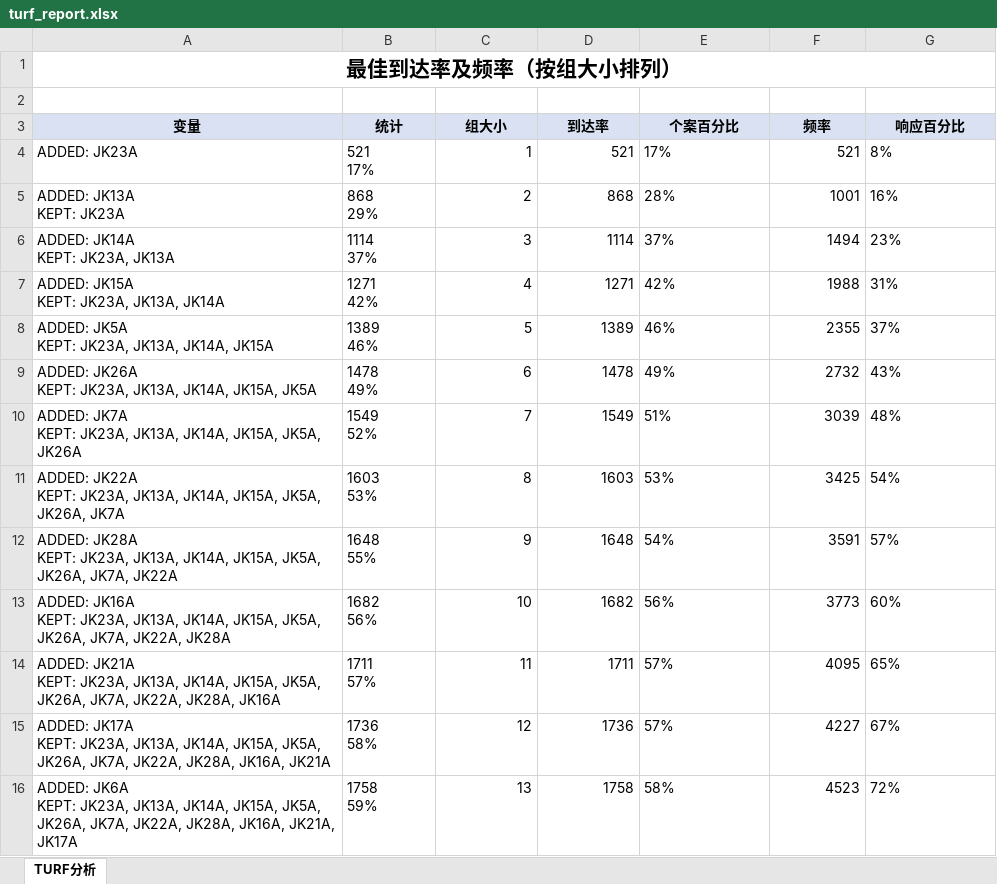
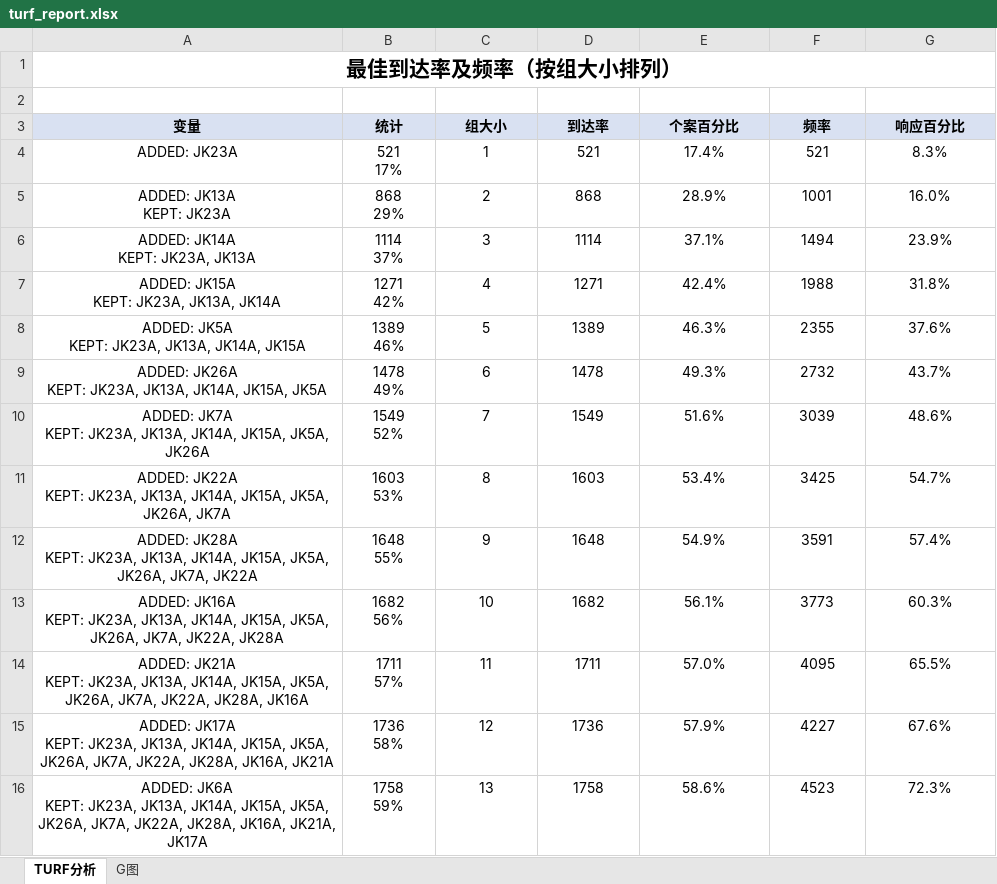
Before and after one commit to ChicaChan/PythonScript, an Excel workbook: Turf/turf_report.xlsx, sheet TURF分析, drawn as a sheet; only a part is shown; values as stored, in another font and other column widths than the file's, no borders; charts and pictures not drawn; the diff covers the shown part only; the diff names each change by its address in the sheet, - before the commit and + after, or states it on an @@ line.

```diff
--- a/Turf/turf_report.xlsx (sheet TURF分析)
+++ b/Turf/turf_report.xlsx (sheet TURF分析)
+sheet tab: G图
-A4:B16 alignment: left
+A4:B16 alignment: center
-C4:D16 alignment: right
+C4:D16 alignment: center
-E4 (个案百分比): 17%
+E4 (个案百分比): 17.4%
-E4:E16 alignment: left
+E4:E16 alignment: center
-F4:F16 alignment: right
+F4:F16 alignment: center
-G4 (响应百分比): 8%
+G4 (响应百分比): 8.3%
-G4:G16 alignment: left
+G4:G16 alignment: center
-E5 (个案百分比): 28%
+E5 (个案百分比): 28.9%
-G5 (响应百分比): 16%
+G5 (响应百分比): 16.0%
-E6 (个案百分比): 37%
+E6 (个案百分比): 37.1%
-G6 (响应百分比): 23%
+G6 (响应百分比): 23.9%
-E7 (个案百分比): 42%
+E7 (个案百分比): 42.4%
-G7 (响应百分比): 31%
+G7 (响应百分比): 31.8%
-E8 (个案百分比): 46%
+E8 (个案百分比): 46.3%
-G8 (响应百分比): 37%
+G8 (响应百分比): 37.6%
-E9 (个案百分比): 49%
+E9 (个案百分比): 49.3%
-G9 (响应百分比): 43%
+G9 (响应百分比): 43.7%
-E10 (个案百分比): 51%
+E10 (个案百分比): 51.6%
-G10 (响应百分比): 48%
+G10 (响应百分比): 48.6%
-E11 (个案百分比): 53%
+E11 (个案百分比): 53.4%
-G11 (响应百分比): 54%
+G11 (响应百分比): 54.7%
-E12 (个案百分比): 54%
+E12 (个案百分比): 54.9%
-G12 (响应百分比): 57%
+G12 (响应百分比): 57.4%
-E13 (个案百分比): 56%
+E13 (个案百分比): 56.1%
-G13 (响应百分比): 60%
+G13 (响应百分比): 60.3%
-E14 (个案百分比): 57%
+E14 (个案百分比): 57.0%
-G14 (响应百分比): 65%
+G14 (响应百分比): 65.5%
-E15 (个案百分比): 57%
+E15 (个案百分比): 57.9%
-G15 (响应百分比): 67%
+G15 (响应百分比): 67.6%
-E16 (个案百分比): 58%
+E16 (个案百分比): 58.6%
-G16 (响应百分比): 72%
+G16 (响应百分比): 72.3%
```
Also changed, not shown: 32 edited cells and cell formats elsewhere in this sheet, charts or pictures, 2 other files.
